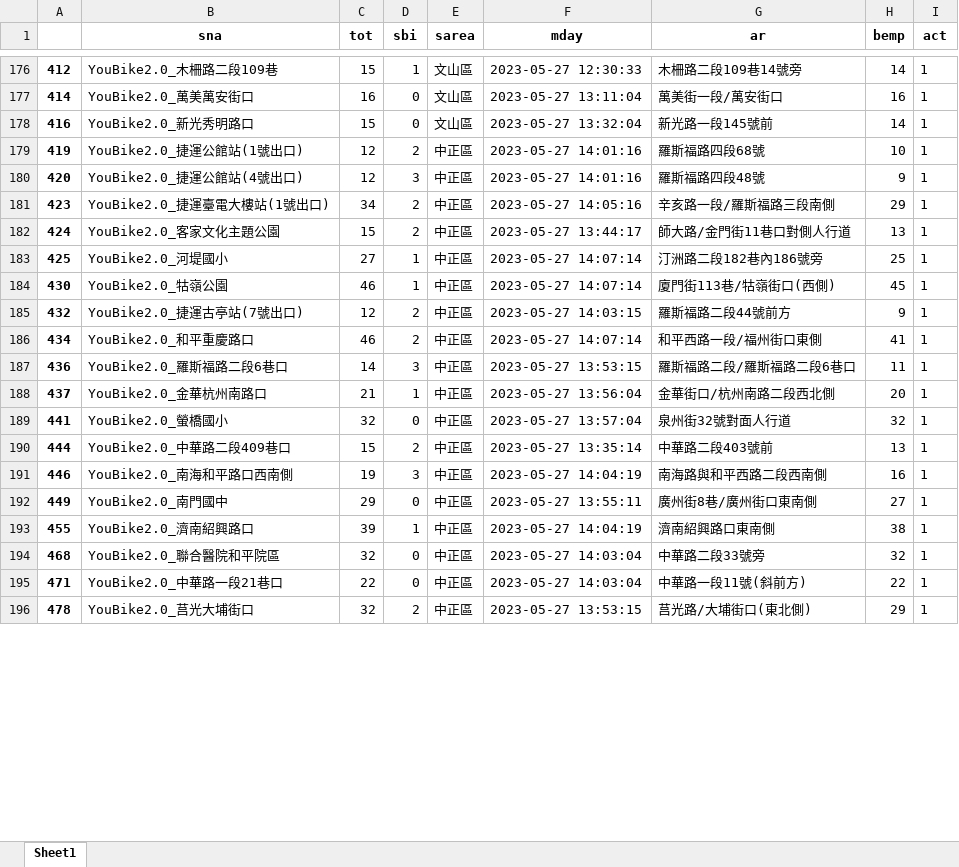
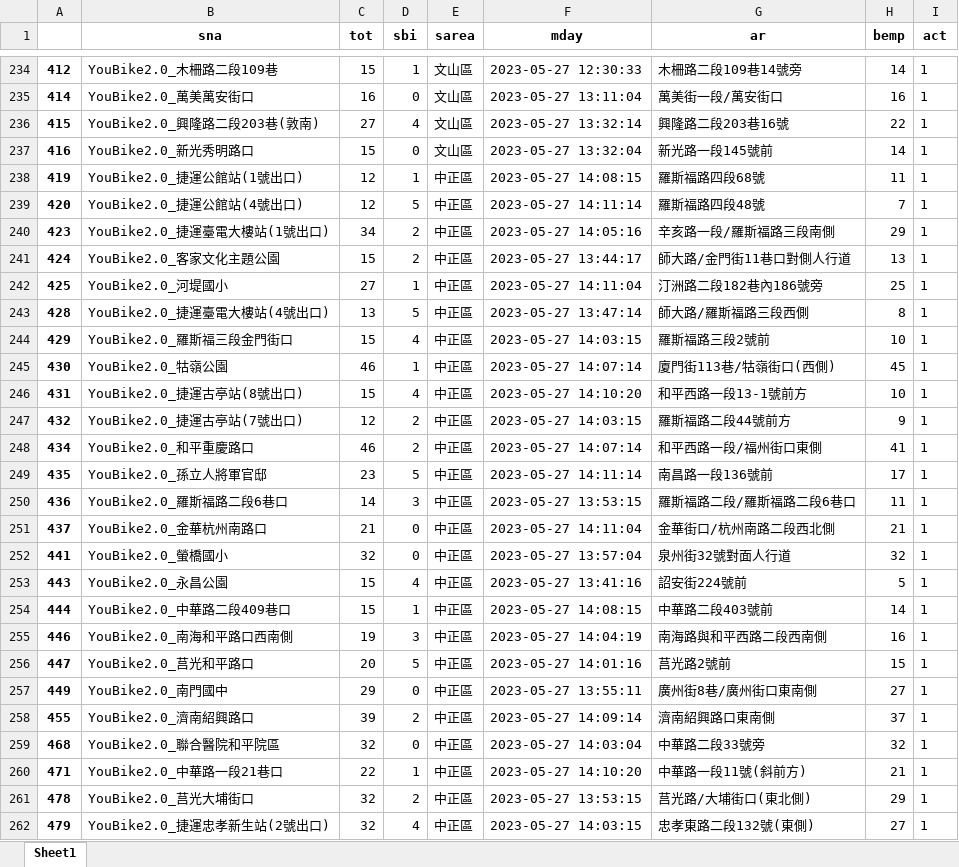
Before and after one commit to kwenchou/__112_python_flask__finished, an Excel workbook: 可借小於3的站點.xlsx, sheet Sheet1, drawn as a sheet; only a part is shown, gaps mark what is left out; values as stored, in another font and other column widths than the file's, no borders; addresses are those after the commit; the diff covers the shown part only; the diff names each change by its address in the sheet, - before the commit and + after, or states it on an @@ line.

```diff
--- a/可借小於3的站點.xlsx (sheet Sheet1)
+++ b/可借小於3的站點.xlsx (sheet Sheet1)
+row 236: 415 | YouBike2.0_興隆路二段203巷(敦南) | 27 | 4 | 文山區 | 2023-05-27 13:32:14 | 興隆路二段203巷16號 | 22 | 1
-D238 (sbi): 2
+D238 (sbi): 1
-F238 (mday): 2023-05-27 14:01:16
+F238 (mday): 2023-05-27 14:08:15
-H238 (bemp): 10
+H238 (bemp): 11
-D239 (sbi): 3
+D239 (sbi): 5
-F239 (mday): 2023-05-27 14:01:16
+F239 (mday): 2023-05-27 14:11:14
-H239 (bemp): 9
+H239 (bemp): 7
-F242 (mday): 2023-05-27 14:07:14
+F242 (mday): 2023-05-27 14:11:04
+row 243: 428 | YouBike2.0_捷運臺電大樓站(4號出口) | 13 | 5 | 中正區 | 2023-05-27 13:47:14 | 師大路/羅斯福路三段西側 | 8 | 1
+row 244: 429 | YouBike2.0_羅斯福三段金門街口 | 15 | 4 | 中正區 | 2023-05-27 14:03:15 | 羅斯福路三段2號前 | 10 | 1
+row 246: 431 | YouBike2.0_捷運古亭站(8號出口) | 15 | 4 | 中正區 | 2023-05-27 14:10:20 | 和平西路一段13-1號前方 | 10 | 1
+row 249: 435 | YouBike2.0_孫立人將軍官邸 | 23 | 5 | 中正區 | 2023-05-27 14:11:14 | 南昌路一段136號前 | 17 | 1
-D251 (sbi): 1
+D251 (sbi): 0
-F251 (mday): 2023-05-27 13:56:04
+F251 (mday): 2023-05-27 14:11:04
-H251 (bemp): 20
+H251 (bemp): 21
+row 253: 443 | YouBike2.0_永昌公園 | 15 | 4 | 中正區 | 2023-05-27 13:41:16 | 詔安街224號前 | 5 | 1
-D254 (sbi): 2
+D254 (sbi): 1
-F254 (mday): 2023-05-27 13:35:14
+F254 (mday): 2023-05-27 14:08:15
-H254 (bemp): 13
+H254 (bemp): 14
+row 256: 447 | YouBike2.0_莒光和平路口 | 20 | 5 | 中正區 | 2023-05-27 14:01:16 | 莒光路2號前 | 15 | 1
-D258 (sbi): 1
+D258 (sbi): 2
-F258 (mday): 2023-05-27 14:04:19
+F258 (mday): 2023-05-27 14:09:14
-H258 (bemp): 38
+H258 (bemp): 37
-D260 (sbi): 0
+D260 (sbi): 1
-F260 (mday): 2023-05-27 14:03:04
+F260 (mday): 2023-05-27 14:10:20
-H260 (bemp): 22
+H260 (bemp): 21
+row 262: 479 | YouBike2.0_捷運忠孝新生站(2號出口) | 32 | 4 | 中正區 | 2023-05-27 14:03:15 | 忠孝東路二段132號(東側) | 27 | 1
```
Also changed, not shown: 164 added rows, 4 removed rows and 393 edited cells elsewhere in this sheet, 5 other files.
